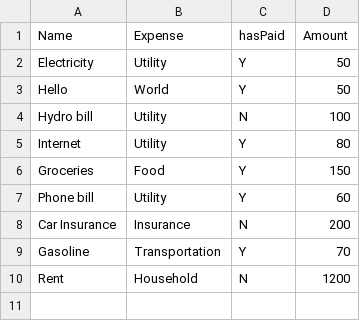
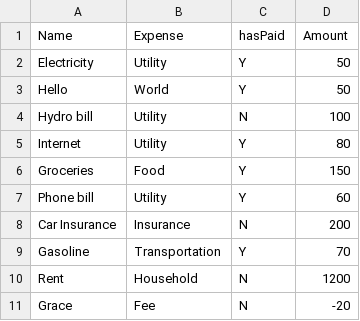
Before and after one commit to Stewb007/CoolYogaApp, a CSV file: expenses.csv, drawn as a sheet.

```diff
--- a/expenses.csv
+++ b/expenses.csv
@@ -10 +10,2 @@ Gasoline,Transportation,Y,70
 Rent,Household,N,1200
+Grace,Fee,N,-20
```
Also changed, not shown: classes.csv, contact.csv, 1 other file.
